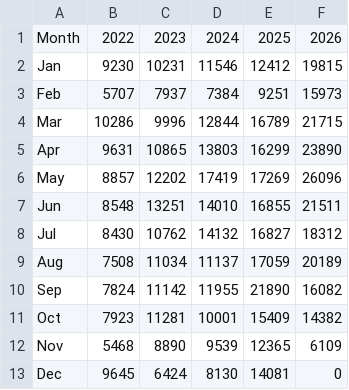
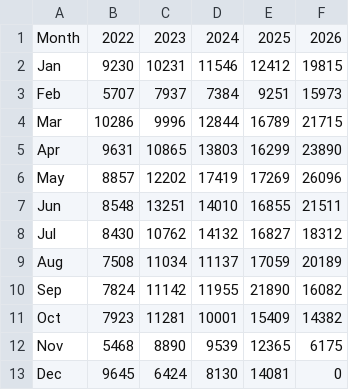
Before and after one commit to halltony/lothianbirds, a CSV file: docs/monthly_obs_counts.csv, drawn as a sheet.

```diff
--- a/docs/monthly_obs_counts.csv
+++ b/docs/monthly_obs_counts.csv
@@ -11,3 +11,3 @@ Sep,7824,11142,11955,21890,16082
 Oct,7923,11281,10001,15409,14382
-Nov,5468,8890,9539,12365,6109
+Nov,5468,8890,9539,12365,6175
 Dec,9645,6424,8130,14081,0
```
Also changed, not shown: docs/daily_obs_counts.csv, 6 other files.
